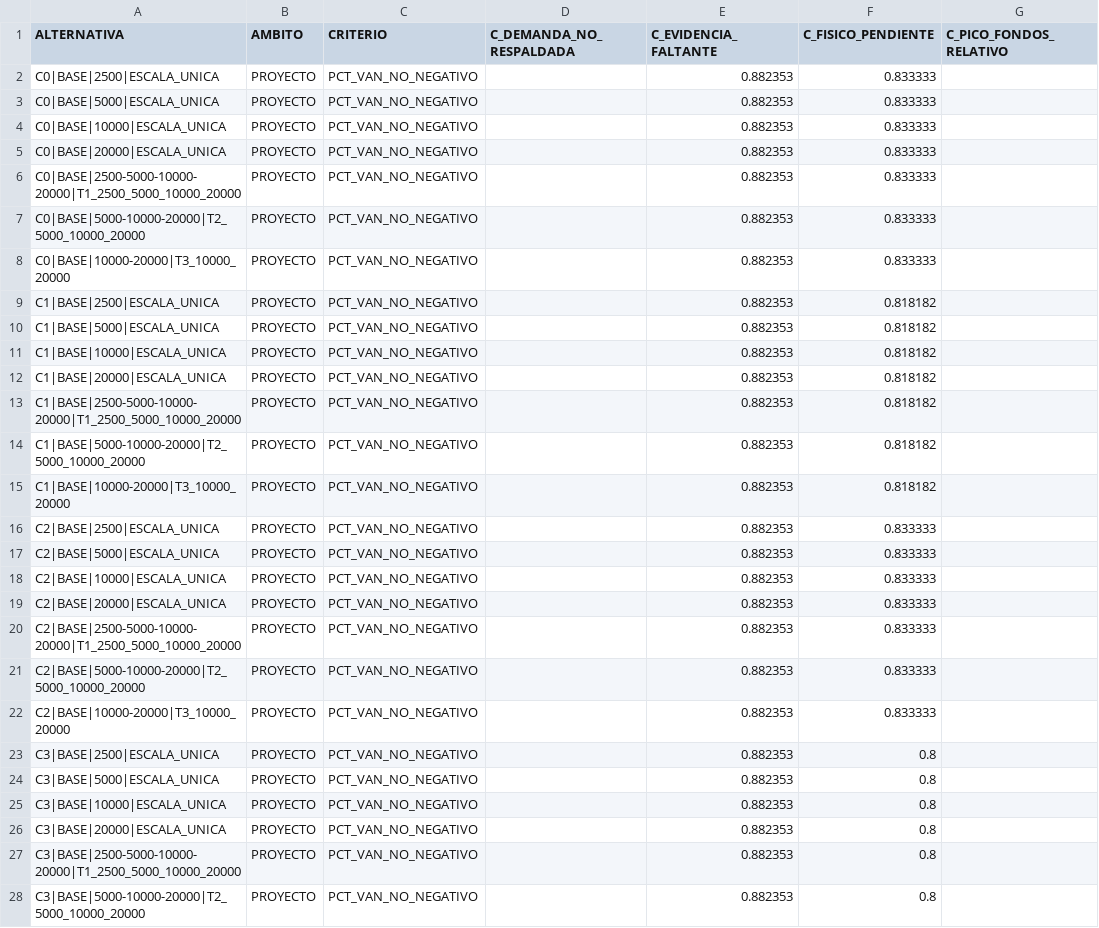
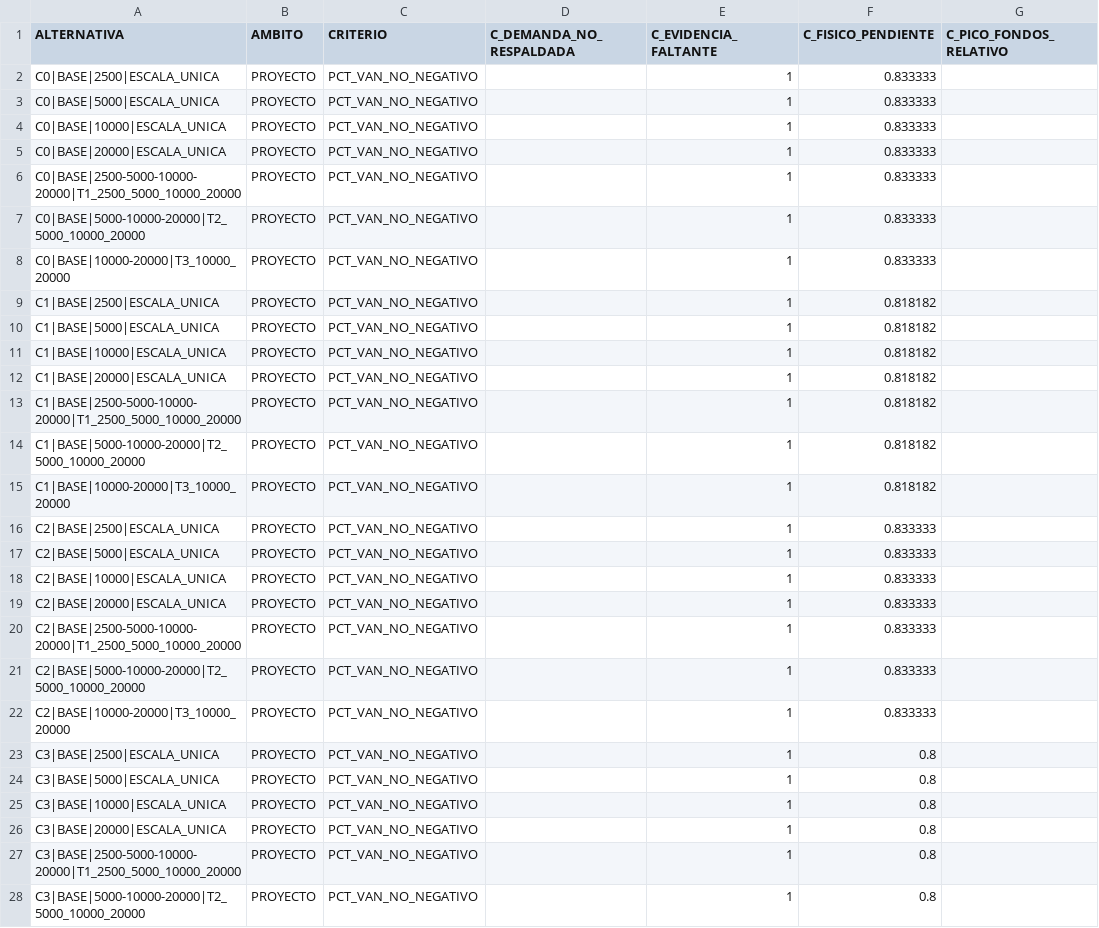
Before and after one commit to RamiroNicastro/proyecto-avicola-4., a CSV file: 22_riesgos/robustez_alternativas.csv, drawn as a sheet; only a part is shown; the diff covers the shown part only; the diff names each change by its address in the sheet, - before the commit and + after, or states it on an @@ line.

```diff
--- a/22_riesgos/robustez_alternativas.csv
+++ b/22_riesgos/robustez_alternativas.csv
-E2:E28 (C_EVIDENCIA_FALTANTE): 0.882353
+E2:E28 (C_EVIDENCIA_FALTANTE): 1
```
Also changed, not shown: 81 edited cells elsewhere in this file, 00_gestion_proyecto/cobertura_motor.csv, 00_gestion_proyecto/tensiones_finales.csv, 20 other files.
